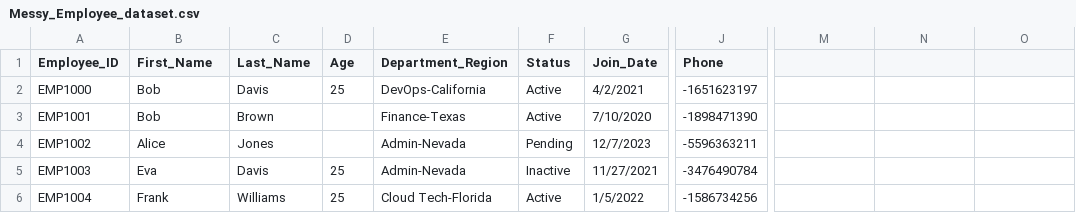
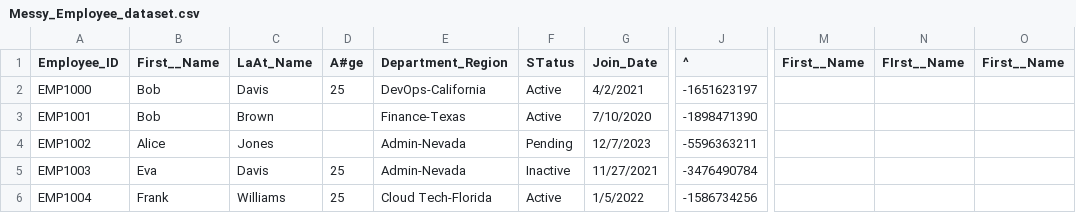
Before and after one commit to mohamed-amine-zirari/schema-smith, a CSV file: dirty_data/Messy_Employee_dataset.csv, drawn as a sheet; only a part is shown, gaps mark what is left out; the diff names each change by its address in the sheet, - before the commit and + after, or states it on an @@ line.

Commit message:
add clean column names function , fixed issues duplictates column name

```diff
--- a/dirty_data/Messy_Employee_dataset.csv
+++ b/dirty_data/Messy_Employee_dataset.csv
-B1: First_Name
+B1: First__Name
-C1: Last_Name
+C1: LaAt_Name
-D1: Age
+D1: A#ge
-F1: Status
+F1: STatus
-J1: Phone
+J1: ^
-M1: (empty)
+M1: First__Name
-N1: (empty)
+N1: FIrst__Name
-O1: (empty)
+O1: First__Name
```
Also changed, not shown: 1 other file.
